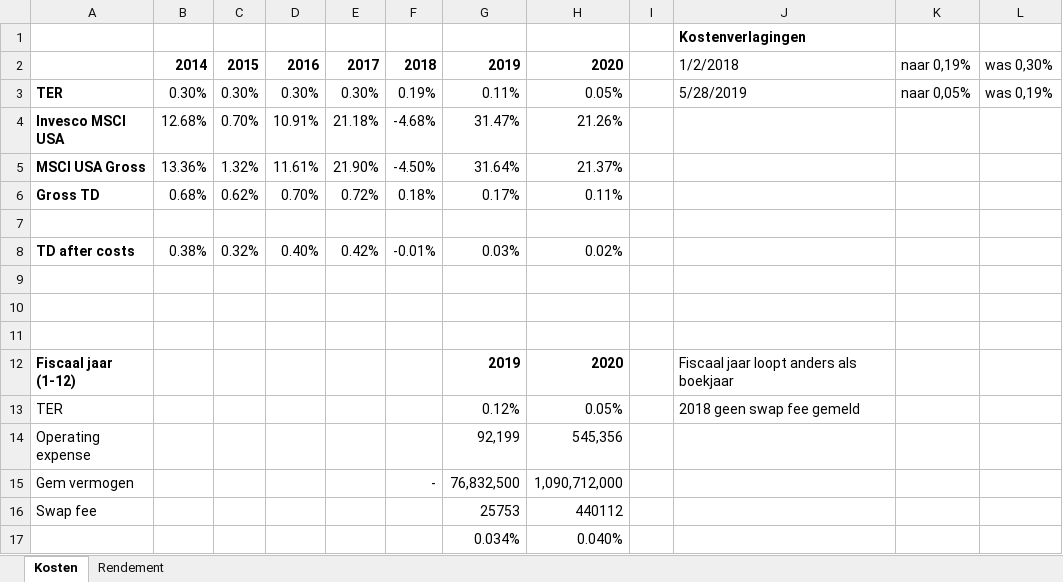
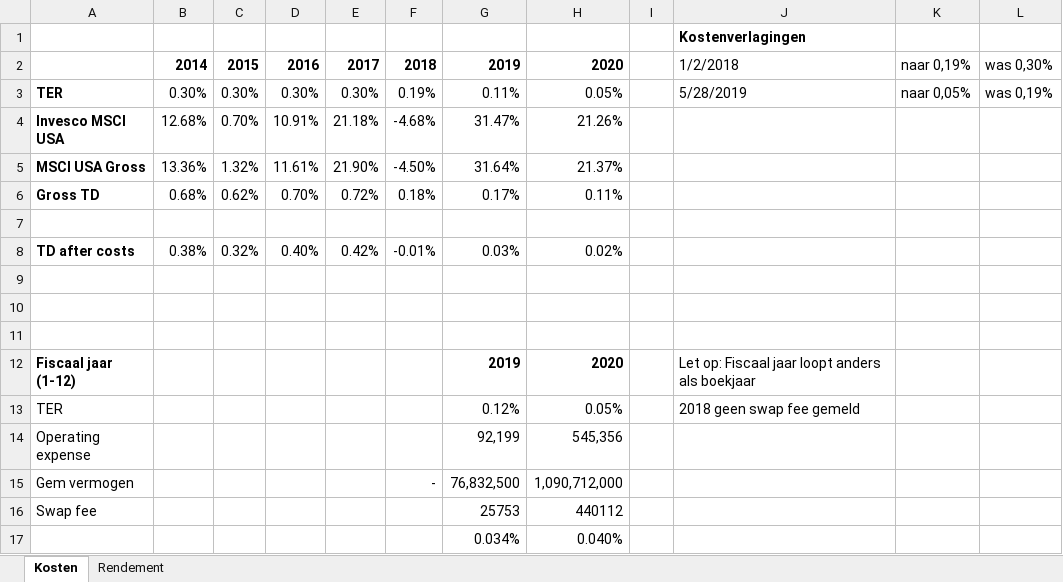
Before and after one commit to Jokerling45/indexfondsen, an Excel workbook: Invesco/Invesco-MSCI-USA.xlsx, sheet Kosten, drawn as a sheet; values as stored, in another font and other column widths than the file's, no borders; the diff names each change by its address in the sheet, - before the commit and + after, or states it on an @@ line.

```diff
--- a/Invesco/Invesco-MSCI-USA.xlsx (sheet Kosten)
+++ b/Invesco/Invesco-MSCI-USA.xlsx (sheet Kosten)
-J12: Fiscaal jaar loopt anders als boekjaar
+J12: Let op: Fiscaal jaar loopt anders als boekjaar
```
Also changed, not shown: Avantis/Avantis.xlsx, Invesco/Invesco-MSCI-World.xlsx, 2 other files.
